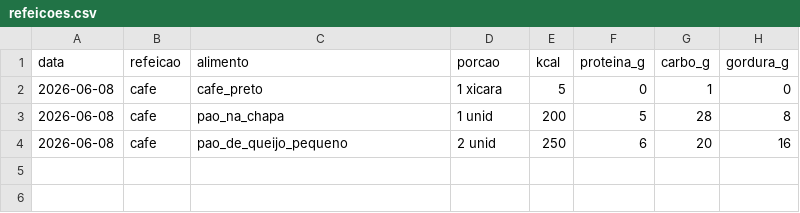
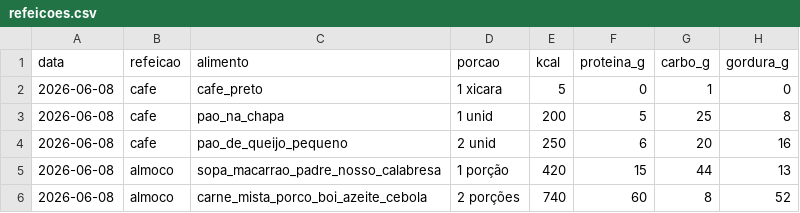
Before and after one commit to passoz/xkull, a CSV file: metricas/refeicoes.csv, drawn as a sheet.

Commit message:
feat(xkull): registro almoço 08/06 - sopa padre nosso c/ calabresa + carne mista

```diff
--- a/metricas/refeicoes.csv
+++ b/metricas/refeicoes.csv
@@ -2,3 +2,5 @@ data,refeicao,alimento,porcao,kcal,proteina_g,carbo_g,gordura_g
 2026-06-08,cafe,cafe_preto,1 xicara,5,0,1,0
-2026-06-08,cafe,pao_na_chapa,1 unid,200,5,28,8
+2026-06-08,cafe,pao_na_chapa,1 unid,200,5,25,8
 2026-06-08,cafe,pao_de_queijo_pequeno,2 unid,250,6,20,16
+2026-06-08,almoco,sopa_macarrao_padre_nosso_calabresa,1 porção,420,15,44,13
+2026-06-08,almoco,carne_mista_porco_boi_azeite_cebola,2 porções,740,60,8,52
```
Also changed, not shown: 1 other file.
